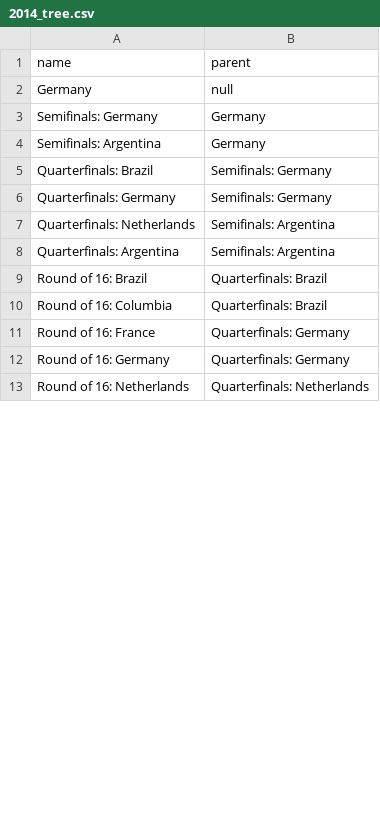
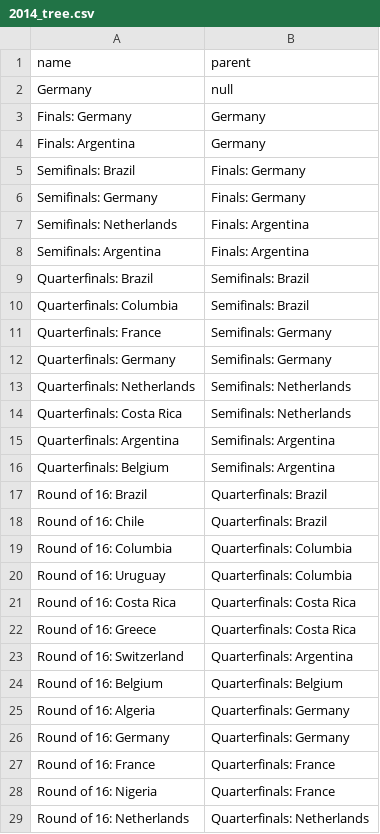
Before and after one commit to octavio19/World_Cup-cs165, a CSV file: 2014_tree.csv, drawn as a sheet; only a part is shown; the diff covers the shown part only.

```diff
--- a/2014_tree.csv
+++ b/2014_tree.csv
@@ -2,12 +2,28 @@ name,parent
 Germany,null
-Semifinals: Germany,Germany
-Semifinals: Argentina,Germany
-Quarterfinals: Brazil,Semifinals: Germany
+Finals: Germany,Germany
+Finals: Argentina,Germany
+Semifinals: Brazil,Finals: Germany
+Semifinals: Germany,Finals: Germany
+Semifinals: Netherlands,Finals: Argentina
+Semifinals: Argentina,Finals: Argentina
+Quarterfinals: Brazil,Semifinals: Brazil
+Quarterfinals: Columbia,Semifinals: Brazil
+Quarterfinals: France,Semifinals: Germany
 Quarterfinals: Germany,Semifinals: Germany
-Quarterfinals: Netherlands,Semifinals: Argentina
+Quarterfinals: Netherlands,Semifinals: Netherlands
+Quarterfinals: Costa Rica,Semifinals: Netherlands
 Quarterfinals: Argentina,Semifinals: Argentina
+Quarterfinals: Belgium,Semifinals: Argentina
 Round of 16: Brazil,Quarterfinals: Brazil
-Round of 16: Columbia,Quarterfinals: Brazil
-Round of 16: France,Quarterfinals: Germany
+Round of 16: Chile,Quarterfinals: Brazil
+Round of 16: Columbia,Quarterfinals: Columbia
+Round of 16: Uruguay,Quarterfinals: Columbia
+Round of 16: Costa Rica,Quarterfinals: Costa Rica
+Round of 16: Greece,Quarterfinals: Costa Rica
+Round of 16: Switzerland,Quarterfinals: Argentina
+Round of 16: Belgium,Quarterfinals: Belgium
+Round of 16: Algeria,Quarterfinals: Germany
 Round of 16: Germany,Quarterfinals: Germany
+Round of 16: France,Quarterfinals: France
+Round of 16: Nigeria,Quarterfinals: France
 Round of 16: Netherlands,Quarterfinals: Netherlands
```
Also changed, not shown: 1 added row, 17 removed rows and 2 edited cells elsewhere in this file, 1 other file.
